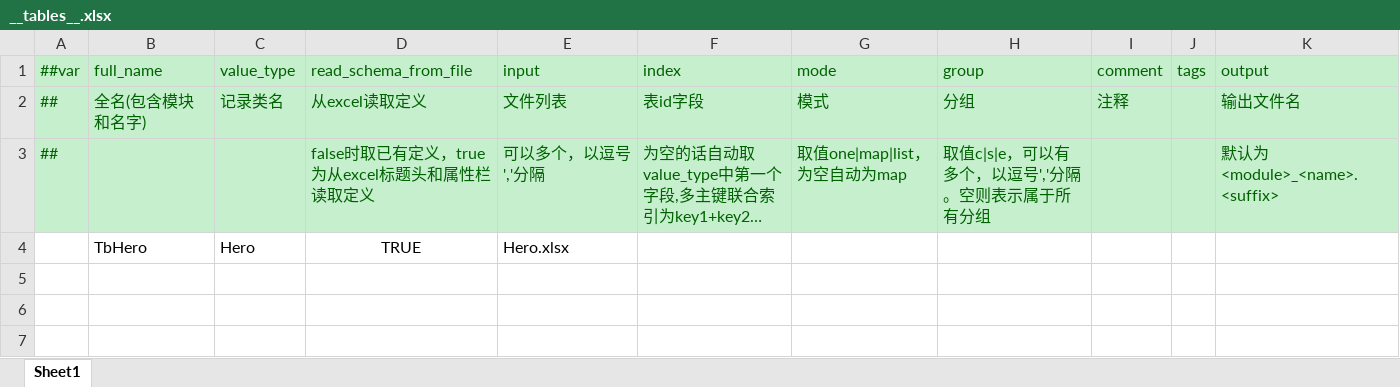
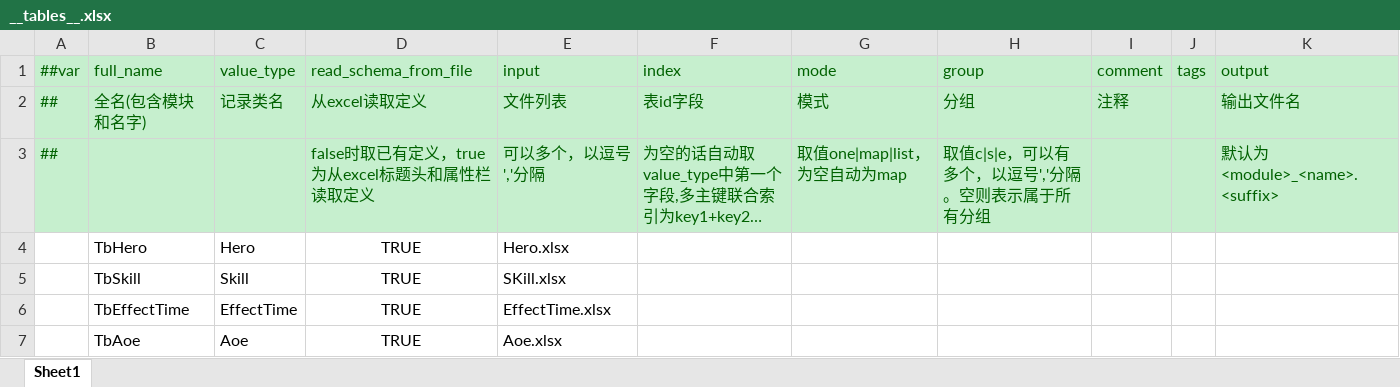
Before and after one commit to WaN9Bro/CardDemo, an Excel workbook: CardGame/Luban/Datas/__tables__.xlsx, sheet Sheet1, drawn as a sheet; long unchanged cells end in …; values as stored, in another font and other column widths than the file's, no borders; the diff names each change by its address in the sheet, - before the commit and + after, or states it on an @@ line.

```diff
--- a/CardGame/Luban/Datas/__tables__.xlsx (sheet Sheet1)
+++ b/CardGame/Luban/Datas/__tables__.xlsx (sheet Sheet1)
+row 5:  | TbSkill | Skill | TRUE | SKill.xlsx
+row 6:  | TbEffectTime | EffectTime | TRUE | EffectTime.xlsx
+row 7:  | TbAoe | Aoe | TRUE | Aoe.xlsx
```
Also changed, not shown: CardGame/Luban/Datas/Buff.xlsx, CardGame/Luban/Datas/Skill.xlsx, 43 other files.
